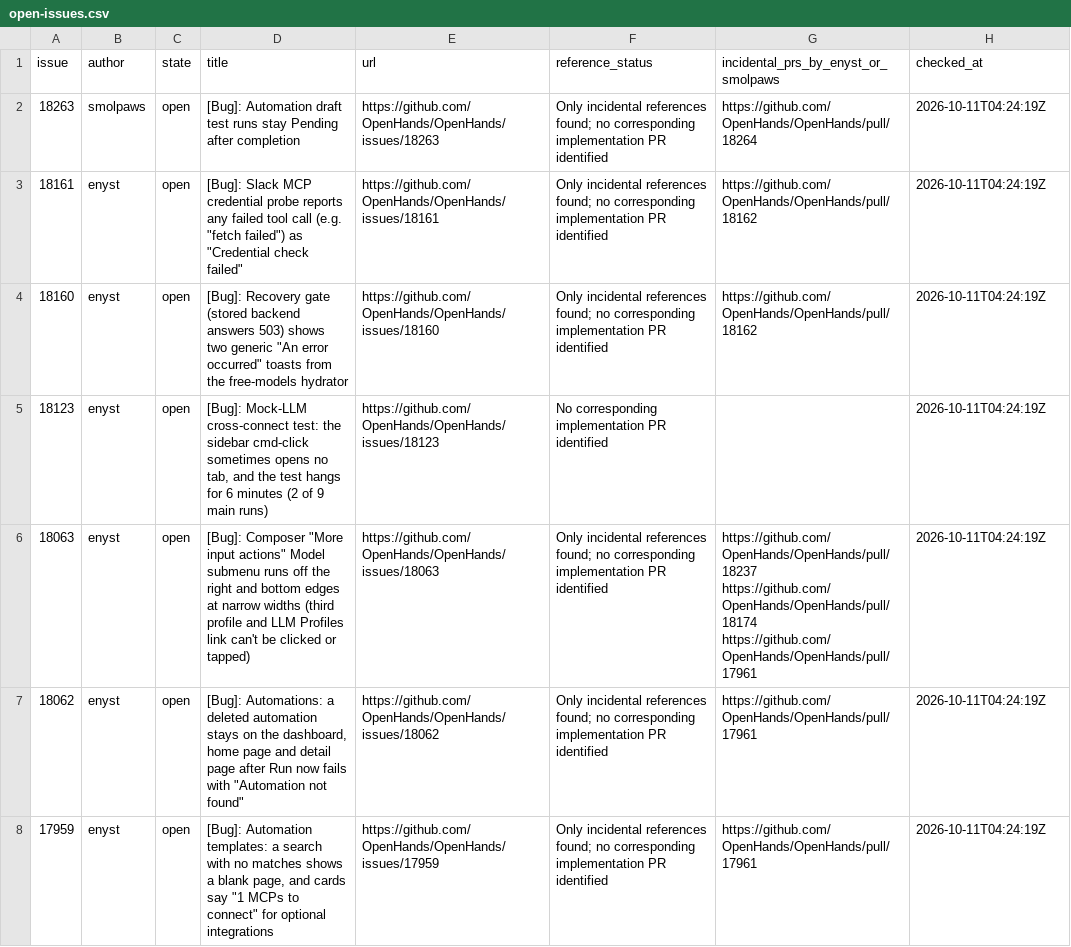
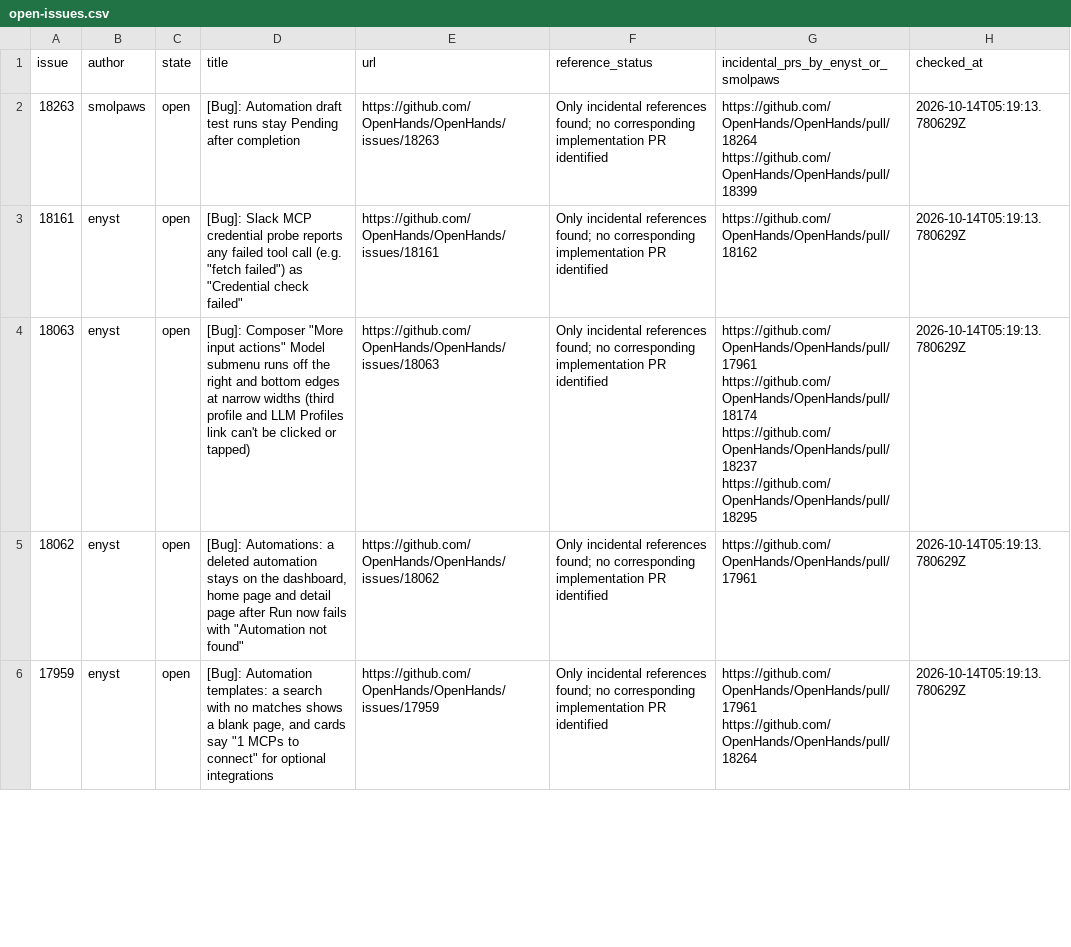
Before and after one commit to enyst/enyst.github.io, a CSV file: assets/openhands-issue-pr-report/open-issues.csv, drawn as a sheet; only a part is shown; the diff covers the shown part only.

```diff
--- a/assets/openhands-issue-pr-report/open-issues.csv
+++ b/assets/openhands-issue-pr-report/open-issues.csv
@@ -1,8 +1,6 @@
 issue,author,state,title,url,reference_status,incidental_prs_by_enyst_or_smolpaws,checked_at
-18263,smolpaws,open,[Bug]: Automation draft test runs stay Pending after completion,https://github.com/OpenHands/OpenHands/issues/18263,Only incidental references found; no corresponding implementation PR identified,https://github.com/OpenHands/OpenHands/pull/18264,2026-10-11T04:24:19Z
-18161,enyst,open,"[Bug]: Slack MCP credential probe reports any failed tool call (e.g. ""fetch failed"") as ""Credential check failed""",https://github.com/OpenHands/OpenHands/issues/18161,Only incidental references found; no corresponding implementation PR identified,https://github.com/OpenHands/OpenHands/pull/18162,2026-10-11T04:24:19Z
-18160,enyst,open,"[Bug]: Recovery gate (stored backend answers 503) shows two generic ""An error occurred"" toasts from the free-models hydrator",https://github.com/OpenHands/OpenHands/issues/18160,Only incidental references found; no corresponding implementation PR identified,https://github.com/OpenHands/OpenHands/pull/18162,2026-10-11T04:24:19Z
-18123,enyst,open,"[Bug]: Mock-LLM cross-connect test: the sidebar cmd-click sometimes opens no tab, and the test hangs for 6 minutes (2 of 9 main runs)",https://github.com/OpenHands/OpenHands/issues/18123,No corresponding implementation PR identified,,2026-10-11T04:24:19Z
-18063,enyst,open,"[Bug]: Composer ""More input actions"" Model submenu runs off the right and bottom edges at narrow widths (third profile and LLM Profiles link can't be clicked or tapped)",https://github.com/OpenHands/OpenHands/issues/18063,Only incidental references found; no corresponding implementation PR identified,https://github.com/OpenHands/OpenHands/pull/18237 https://github.com/OpenHands/OpenHands/pull/18174 https://github.com/OpenHands/OpenHands/pull/17961,2026-10-11T04:24:19Z
-18062,enyst,open,"[Bug]: Automations: a deleted automation stays on the dashboard, home page and detail page after Run now fails with ""Automation not found""",https://github.com/OpenHands/OpenHands/issues/18062,Only incidental references found; no corresponding implementation PR identified,https://github.com/OpenHands/OpenHands/pull/17961,2026-10-11T04:24:19Z
-17959,enyst,open,"[Bug]: Automation templates: a search with no matches shows a blank page, and cards say ""1 MCPs to connect"" for optional integrations",https://github.com/OpenHands/OpenHands/issues/17959,Only incidental references found; no corresponding implementation PR identified,https://github.com/OpenHands/OpenHands/pull/17961,2026-10-11T04:24:19Z
+18263,smolpaws,open,[Bug]: Automation draft test runs stay Pending after completion,https://github.com/OpenHands/OpenHands/issues/18263,Only incidental references found; no corresponding implementation PR identified,https://github.com/OpenHands/OpenHands/pull/18264 https://github.com/OpenHands/OpenHands/pull/18399,2026-10-14T05:19:13.780629Z
+18161,enyst,open,"[Bug]: Slack MCP credential probe reports any failed tool call (e.g. ""fetch failed"") as ""Credential check failed""",https://github.com/OpenHands/OpenHands/issues/18161,Only incidental references found; no corresponding implementation PR identified,https://github.com/OpenHands/OpenHands/pull/18162,2026-10-14T05:19:13.780629Z
+18063,enyst,open,"[Bug]: Composer ""More input actions"" Model submenu runs off the right and bottom edges at narrow widths (third profile and LLM Profiles link can't be clicked or tapped)",https://github.com/OpenHands/OpenHands/issues/18063,Only incidental references found; no corresponding implementation PR identified,https://github.com/OpenHands/OpenHands/pull/17961 https://github.com/OpenHands/OpenHands/pull/18174 https://github.com/OpenHands/OpenHands/pull/18237 https://github.com/OpenHands/OpenHands/pull/18295,2026-10-14T05:19:13.780629Z
+18062,enyst,open,"[Bug]: Automations: a deleted automation stays on the dashboard, home page and detail page after Run now fails with ""Automation not found""",https://github.com/OpenHands/OpenHands/issues/18062,Only incidental references found; no corresponding implementation PR identified,https://github.com/OpenHands/OpenHands/pull/17961,2026-10-14T05:19:13.780629Z
+17959,enyst,open,"[Bug]: Automation templates: a search with no matches shows a blank page, and cards say ""1 MCPs to connect"" for optional integrations",https://github.com/OpenHands/OpenHands/issues/17959,Only incidental references found; no corresponding implementation PR identified,https://github.com/OpenHands/OpenHands/pull/17961 https://github.com/OpenHands/OpenHands/pull/18264,2026-10-14T05:19:13.780629Z
```
Also changed, not shown: 11 removed rows and 38 edited cells elsewhere in this file, assets/openhands-issue-pr-report/other-author-prs.csv, assets/openhands-issue-pr-report/weekly-closures.csv, 20 other files.
